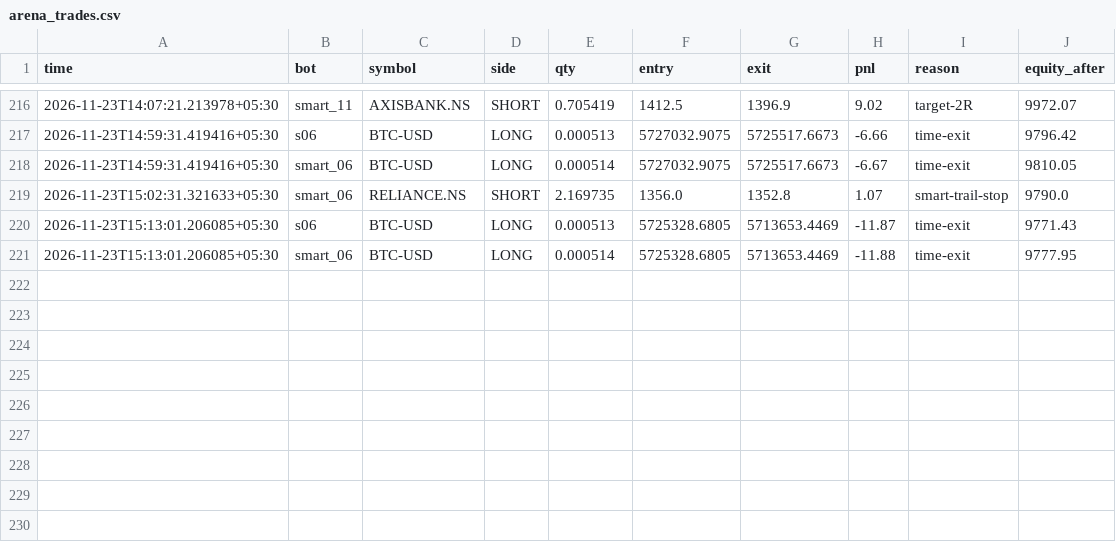
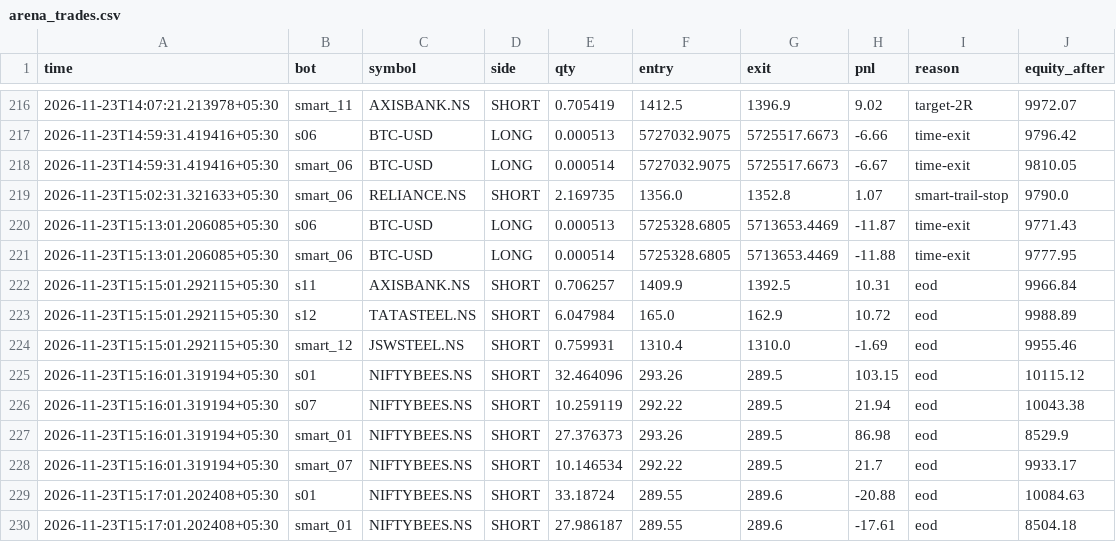
Before and after one commit to tusharghosh66-debug/night-trader, a CSV file: arena_trades.csv, drawn as a sheet; only a part is shown, gaps mark what is left out; the diff names each change by its address in the sheet, - before the commit and + after, or states it on an @@ line.

```diff
--- a/arena_trades.csv
+++ b/arena_trades.csv
+row 222: 2026-11-23T15:15:01.292115+05:30 | s11 | AXISBANK.NS | SHORT | 0.706257 | 1409.9 | 1392.5 | 10.31 | eod | 9966.84
+row 223: 2026-11-23T15:15:01.292115+05:30 | s12 | TATASTEEL.NS | SHORT | 6.047984 | 165.0 | 162.9 | 10.72 | eod | 9988.89
+row 224: 2026-11-23T15:15:01.292115+05:30 | smart_12 | JSWSTEEL.NS | SHORT | 0.759931 | 1310.4 | 1310.0 | -1.69 | eod | 9955.46
+row 225: 2026-11-23T15:16:01.319194+05:30 | s01 | NIFTYBEES.NS | SHORT | 32.464096 | 293.26 | 289.5 | 103.15 | eod | 10115.12
+row 226: 2026-11-23T15:16:01.319194+05:30 | s07 | NIFTYBEES.NS | SHORT | 10.259119 | 292.22 | 289.5 | 21.94 | eod | 10043.38
+row 227: 2026-11-23T15:16:01.319194+05:30 | smart_01 | NIFTYBEES.NS | SHORT | 27.376373 | 293.26 | 289.5 | 86.98 | eod | 8529.9
+row 228: 2026-11-23T15:16:01.319194+05:30 | smart_07 | NIFTYBEES.NS | SHORT | 10.146534 | 292.22 | 289.5 | 21.7 | eod | 9933.17
+row 229: 2026-11-23T15:17:01.202408+05:30 | s01 | NIFTYBEES.NS | SHORT | 33.18724 | 289.55 | 289.6 | -20.88 | eod | 10084.63
+row 230: 2026-11-23T15:17:01.202408+05:30 | smart_01 | NIFTYBEES.NS | SHORT | 27.986187 | 289.55 | 289.6 | -17.61 | eod | 8504.18
```
Also changed, not shown: 6 other files.
